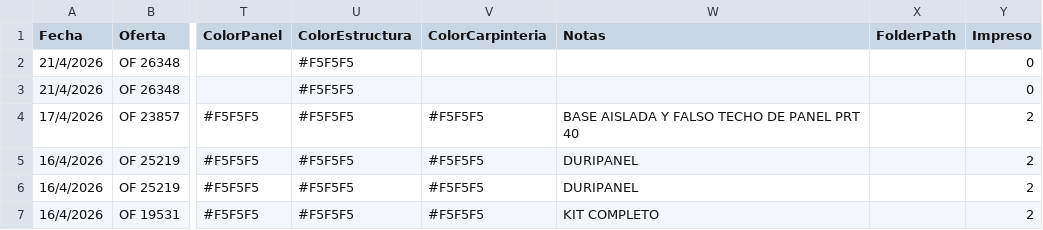
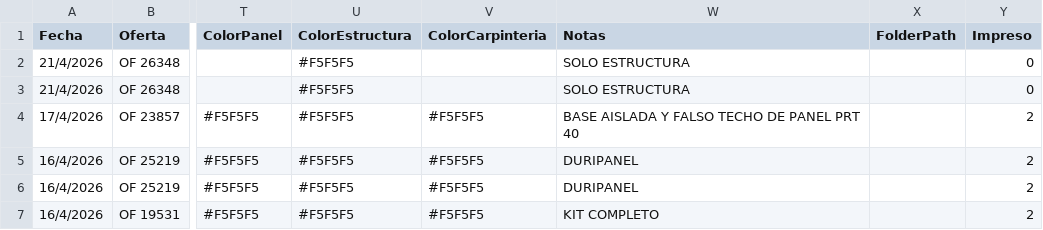
Before and after one commit to seniorplaza/AUTOCAD, a CSV file: pedidos_fabricacion_9-4-2026.csv, drawn as a sheet; only a part is shown, gaps mark what is left out; the diff names each change by its address in the sheet, - before the commit and + after, or states it on an @@ line.

```diff
--- a/pedidos_fabricacion_9-4-2026.csv
+++ b/pedidos_fabricacion_9-4-2026.csv
-W2:W3 (Notas): (empty)
+W2:W3 (Notas): SOLO ESTRUCTURA
```
Also changed, not shown: 1 other file.
